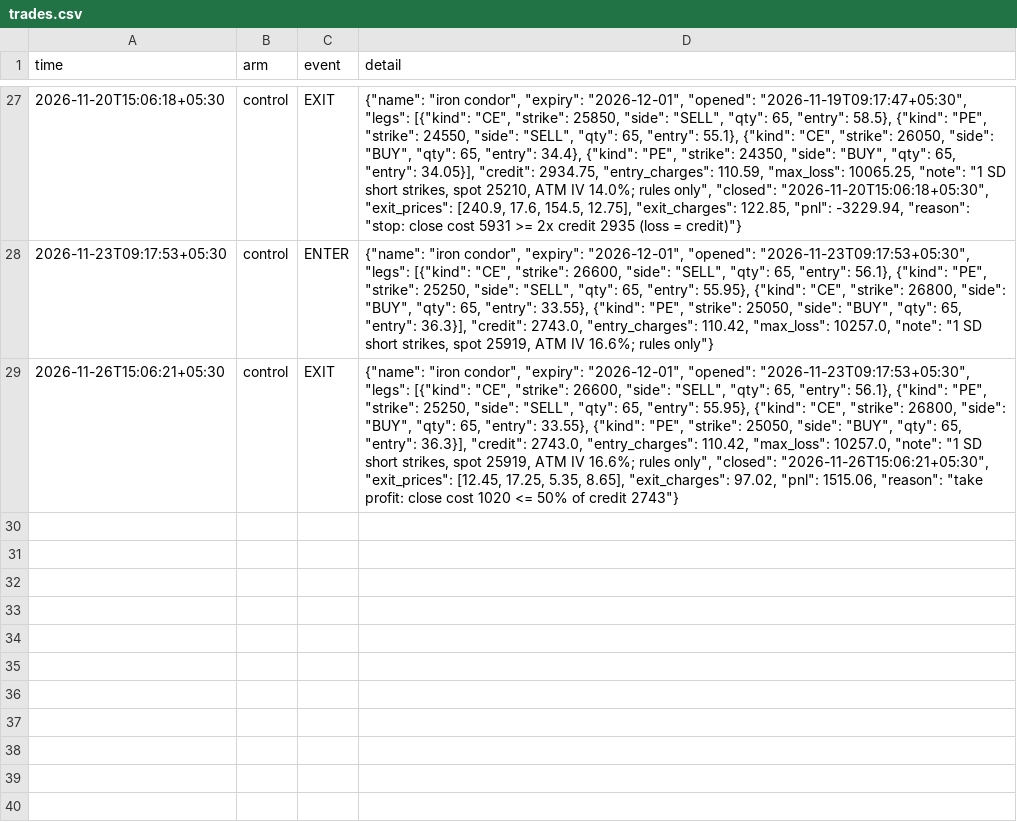
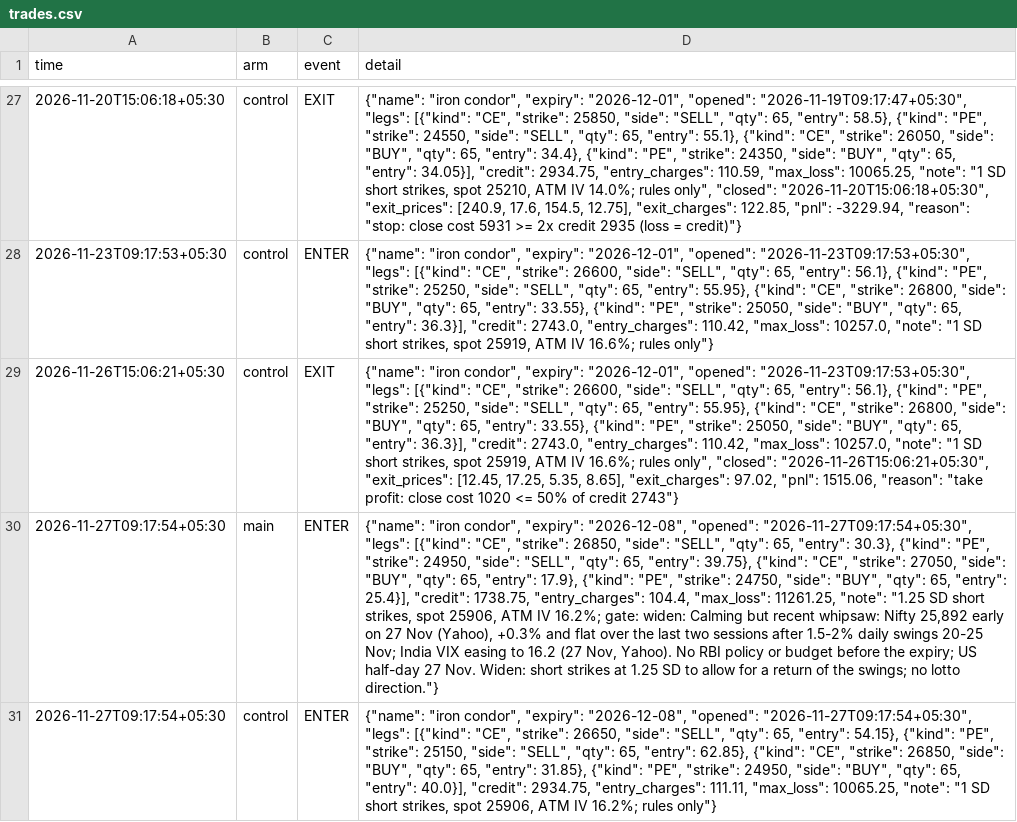
Before and after one commit to DharmikGohil/LLMTrading, a CSV file: paper/options/trades.csv, drawn as a sheet; only a part is shown, gaps mark what is left out; the diff names each change by its address in the sheet, - before the commit and + after, or states it on an @@ line.

```diff
--- a/paper/options/trades.csv
+++ b/paper/options/trades.csv
+row 30: 2026-11-27T09:17:54+05:30 | main | ENTER | {"name": "iron condor", "expiry": "2026-12-08", "opened": "2026-11-27T09:17:54+05:30", "legs": [{"kind": "CE", "strike": 26850, "side": "SELL", "qty": 65, "entry": 30.3}, {"kind": "PE", "strike": 24950, "side": "SELL", "qty": 65, "entry": 39.75}, {"kind": "CE", "strike": 27050, "side": "BUY", "qty": 65, "entry": 17.9}, {"kind": "PE", "strike": 24750, "side": "BUY", "qty": 65, "entry": 25.4}], "credit": 1738.75, "entry_charges": 104.4, "max_loss": 11261.25, "note": "1.25 SD short strikes, spot 25906, ATM IV 16.2%; gate: widen: Calming but recent whipsaw: Nifty 25,892 early on 27 Nov (Yahoo), +0.3% and flat over the last two sessions after 1.5-2% daily swings 20-25 Nov; India VIX easing to 16.2 (27 Nov, Yahoo). No RBI policy or budget before the expiry; US half-day 27 Nov. Widen: short strikes at 1.25 SD to allow for a return of the swings; no lotto direction."}
+row 31: 2026-11-27T09:17:54+05:30 | control | ENTER | {"name": "iron condor", "expiry": "2026-12-08", "opened": "2026-11-27T09:17:54+05:30", "legs": [{"kind": "CE", "strike": 26650, "side": "SELL", "qty": 65, "entry": 54.15}, {"kind": "PE", "strike": 25150, "side": "SELL", "qty": 65, "entry": 62.85}, {"kind": "CE", "strike": 26850, "side": "BUY", "qty": 65, "entry": 31.85}, {"kind": "PE", "strike": 24950, "side": "BUY", "qty": 65, "entry": 40.0}], "credit": 2934.75, "entry_charges": 111.11, "max_loss": 10065.25, "note": "1 SD short strikes, spot 25906, ATM IV 16.2%; rules only"}
```
Also changed, not shown: paper/india/arms/factor/equity_intraday.csv, paper/india/equity_intraday.csv, 26 other files.
